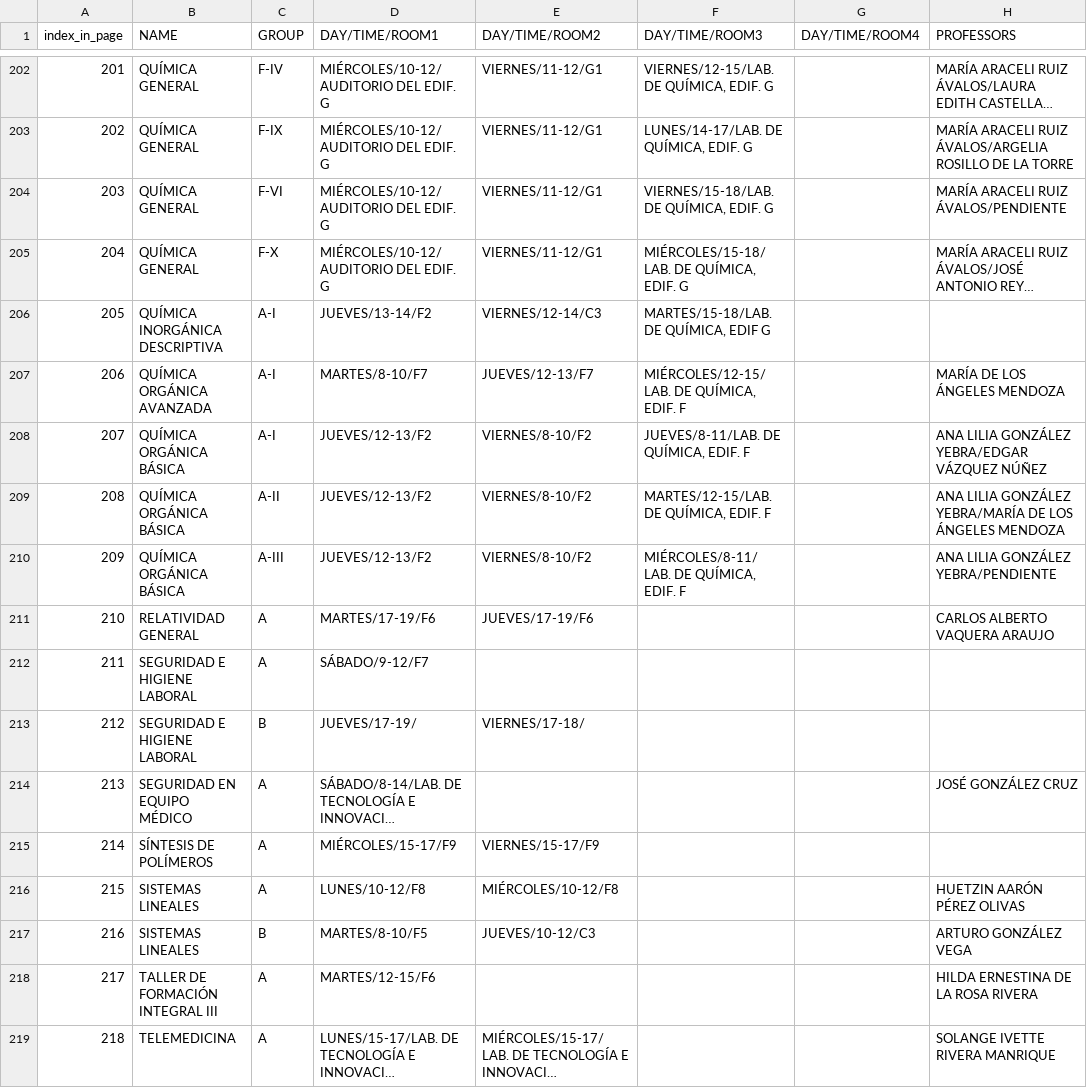
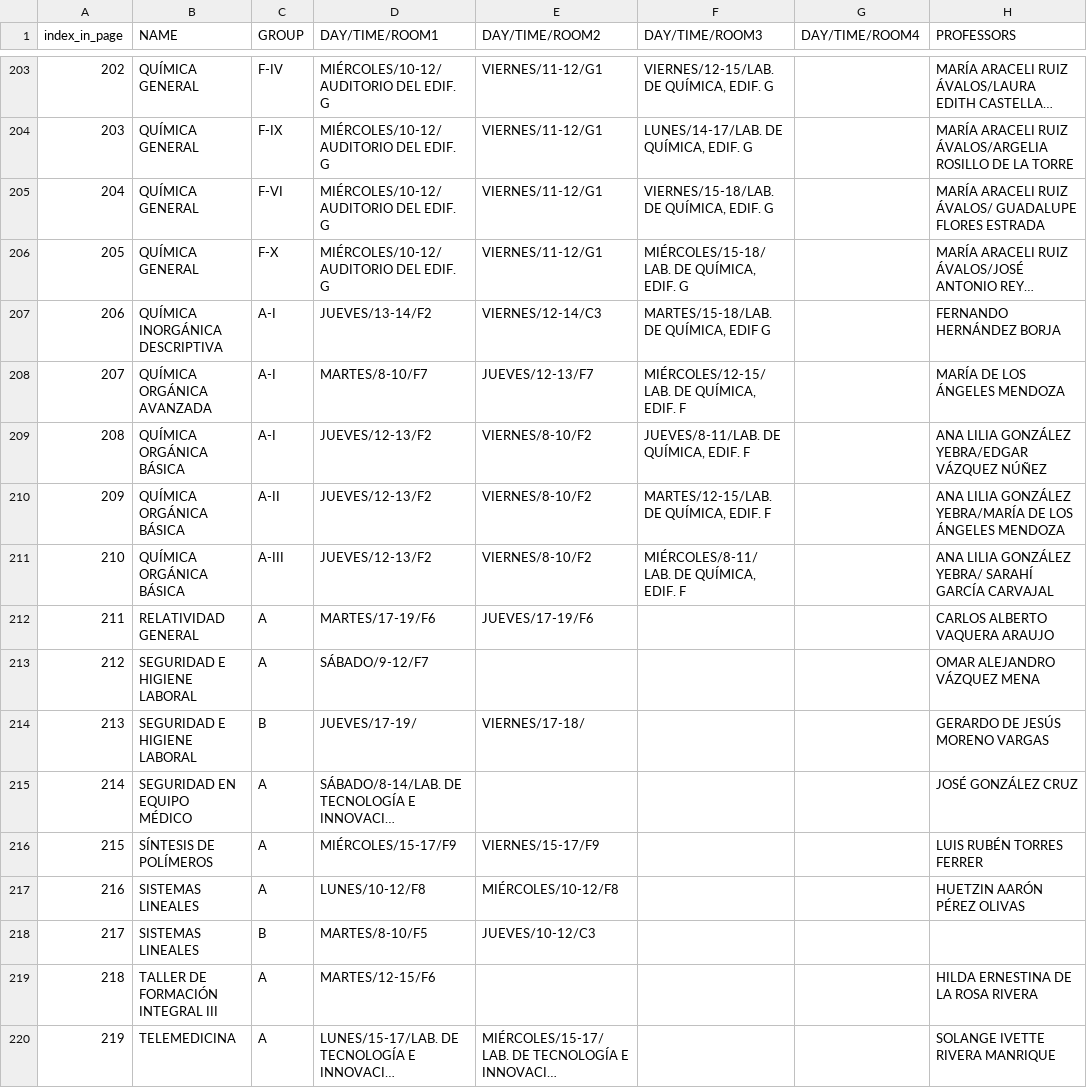
Before and after one commit to BubuDavid/DCI_hacedor_horarios_backend, a CSV file: data/raw_schedules.csv, drawn as a sheet; only a part is shown, gaps mark what is left out; long unchanged cells end in …; addresses are those after the commit; the diff covers the shown part only; the diff names each change by its address in the sheet, - before the commit and + after, or states it on an @@ line.

```diff
--- a/data/raw_schedules.csv
+++ b/data/raw_schedules.csv
@@ column A (index_in_page) renumbered from row 148 down @@
-H205 (PROFESSORS): MARÍA ARACELI RUIZ ÁVALOS/PENDIENTE
+H205 (PROFESSORS): MARÍA ARACELI RUIZ ÁVALOS/ GUADALUPE FLORES ESTRADA
-H207 (PROFESSORS): (empty)
+H207 (PROFESSORS): FERNANDO HERNÁNDEZ BORJA
-H211 (PROFESSORS): ANA LILIA GONZÁLEZ YEBRA/PENDIENTE
+H211 (PROFESSORS): ANA LILIA GONZÁLEZ YEBRA/ SARAHÍ GARCÍA CARVAJAL
-H213 (PROFESSORS): (empty)
+H213 (PROFESSORS): OMAR ALEJANDRO VÁZQUEZ MENA
-H214 (PROFESSORS): (empty)
+H214 (PROFESSORS): GERARDO DE JESÚS MORENO VARGAS
-H216 (PROFESSORS): (empty)
+H216 (PROFESSORS): LUIS RUBÉN TORRES FERRER
-H218 (PROFESSORS): ARTURO GONZÁLEZ VEGA
+H218 (PROFESSORS): (empty)
```
Also changed, not shown: 1 added row and 28 edited cells elsewhere in this file, data/clean_schedules.csv, 1 other file.
